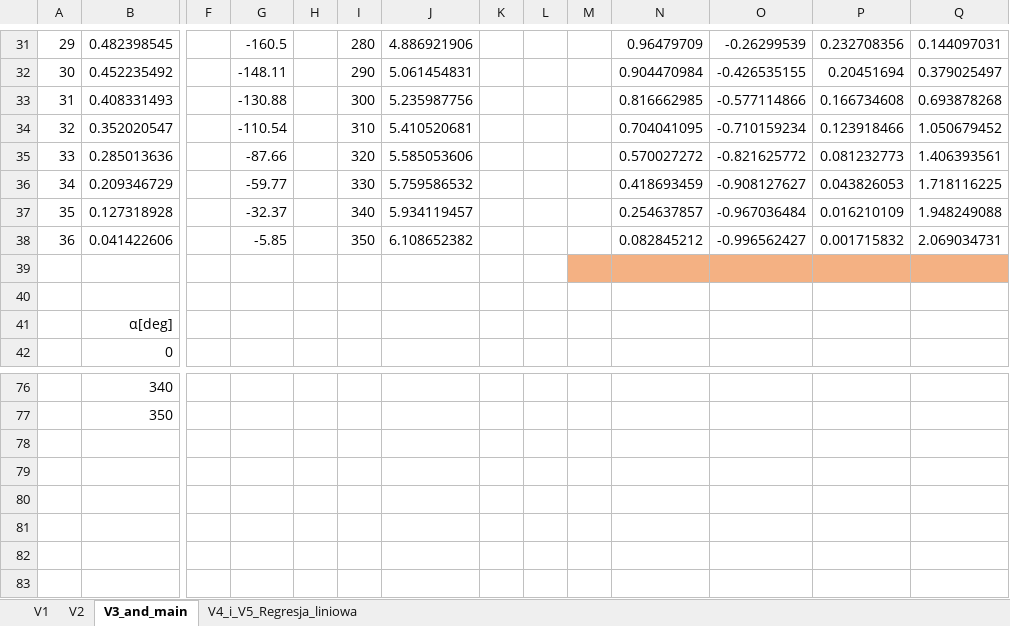
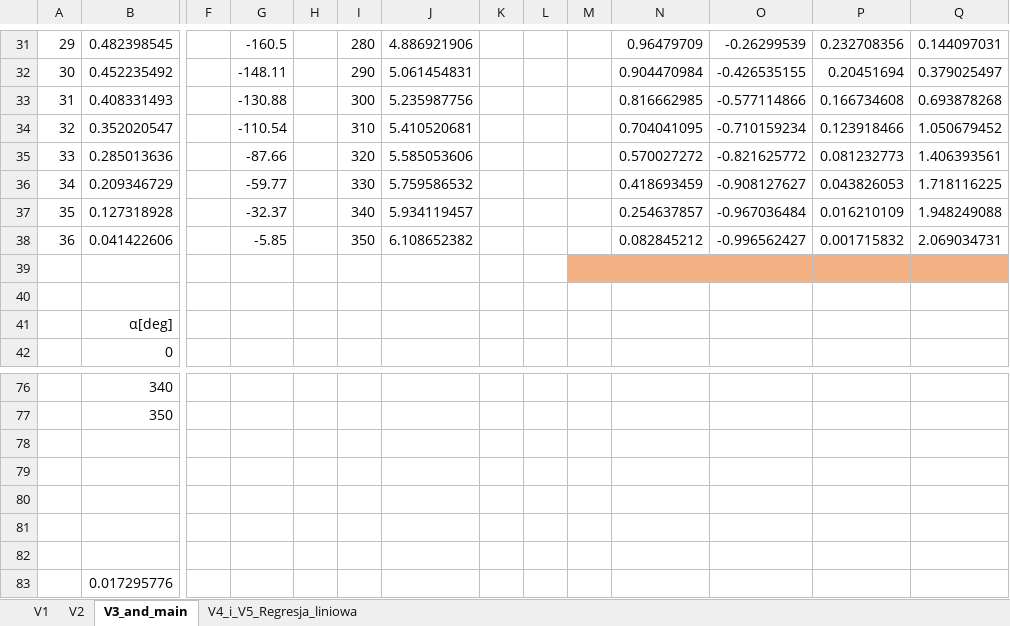
Before and after one commit to trunksBT/TempForSchool, an Excel workbook: Fizyka_Sprawka/Lab2_Cw57c/V3_Finished.xlsx, sheet V3_and_main, drawn as a sheet; only a part is shown, gaps mark what is left out; values as stored, in another font and other column widths than the file's, no borders; charts and pictures not drawn; rows hold the shown columns only; the diff covers the shown part only; the diff names each change by its address in the sheet, - before the commit and + after, or states it on an @@ line.

```diff
--- a/Fizyka_Sprawka/Lab2_Cw57c/V3_Finished.xlsx (sheet V3_and_main)
+++ b/Fizyka_Sprawka/Lab2_Cw57c/V3_Finished.xlsx (sheet V3_and_main)
+row 78: (empty)
+row 79: (empty)
+row 80: (empty)
+row 81: (empty)
+row 82: (empty)
+row 83:  | 0.017295776
```
Also changed, not shown: 1 edited cell and merged cells elsewhere in this sheet, sheet V4_i_V5_Regresja_liniowa, charts or pictures, 2 other files.
